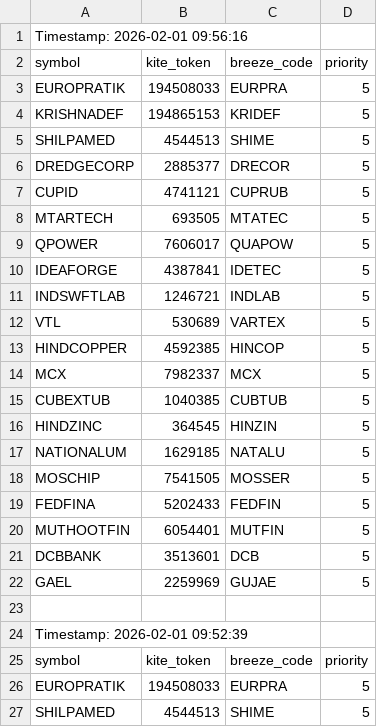
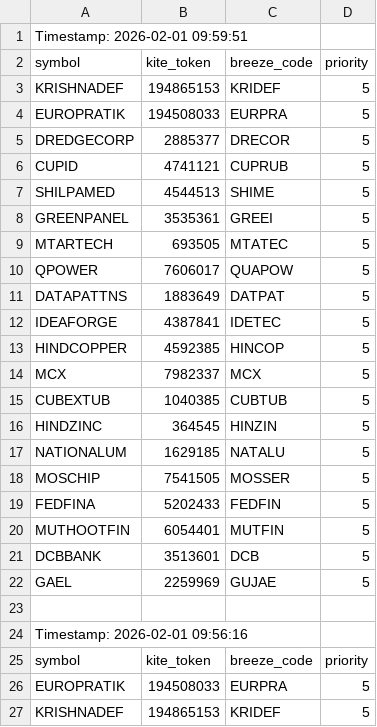
Before and after one commit to sathish-nallamuthu/csv-publisher, a CSV file: input_data.csv, drawn as a sheet; only a part is shown; the shorter side is filled out with more unchanged rows; the diff names each change by its address in the sheet, - before the commit and + after, or states it on an @@ line.

```diff
--- a/input_data.csv
+++ b/input_data.csv
+row 1: Timestamp: 2026-02-01 09:59:51
+row 2: symbol | kite_token | breeze_code | priority
+row 3: KRISHNADEF | 194865153 | KRIDEF | 5
+row 4: EUROPRATIK | 194508033 | EURPRA | 5
+row 5: DREDGECORP | 2885377 | DRECOR | 5
+row 6: CUPID | 4741121 | CUPRUB | 5
+row 7: SHILPAMED | 4544513 | SHIME | 5
+row 8: GREENPANEL | 3535361 | GREEI | 5
+row 9: MTARTECH | 693505 | MTATEC | 5
+row 10: QPOWER | 7606017 | QUAPOW | 5
+row 11: DATAPATTNS | 1883649 | DATPAT | 5
+row 12: IDEAFORGE | 4387841 | IDETEC | 5
+row 13: HINDCOPPER | 4592385 | HINCOP | 5
+row 14: MCX | 7982337 | MCX | 5
+row 15: CUBEXTUB | 1040385 | CUBTUB | 5
+row 16: HINDZINC | 364545 | HINZIN | 5
+row 17: NATIONALUM | 1629185 | NATALU | 5
+row 18: MOSCHIP | 7541505 | MOSSER | 5
+row 19: FEDFINA | 5202433 | FEDFIN | 5
+row 20: MUTHOOTFIN | 6054401 | MUTFIN | 5
+row 21: DCBBANK | 3513601 | DCB | 5
+row 22: GAEL | 2259969 | GUJAE | 5
+row 23: (empty)
```
Also changed, not shown: rsi_data_high.csv, rsi_data_low.csv.
